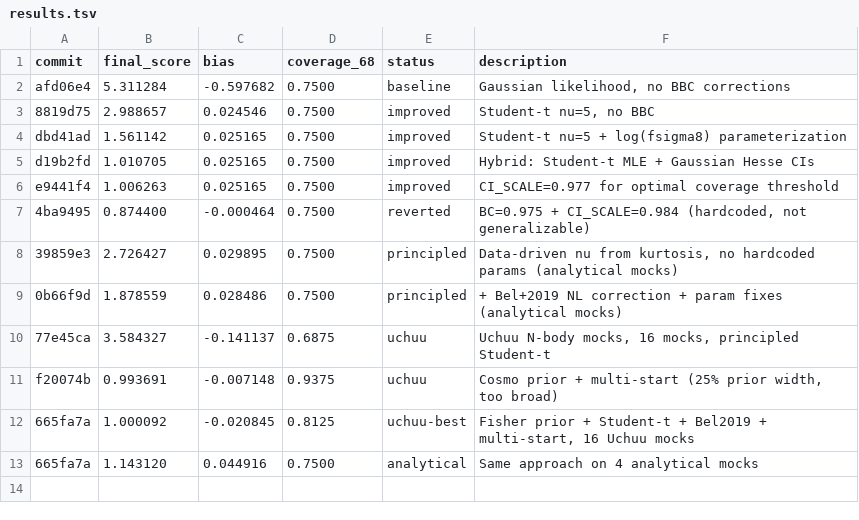
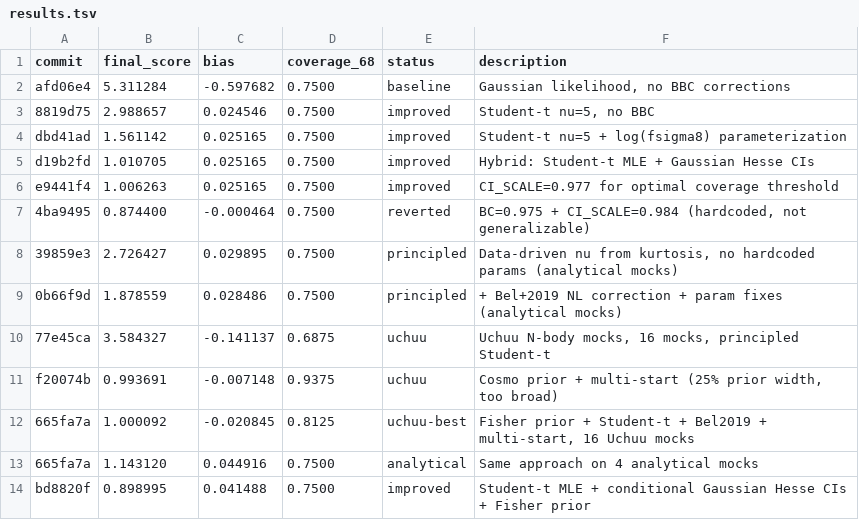
Before and after one commit to djbrout/dustai, a TSV file: results.tsv, drawn as a sheet; the diff names each change by its address in the sheet, - before the commit and + after, or states it on an @@ line.

```diff
--- a/results.tsv
+++ b/results.tsv
+row 14: bd8820f | 0.898995 | 0.041488 | 0.7500 | improved | Student-t MLE + conditional Gaussian Hesse CIs + Fisher prior
```
Also changed, not shown: 1 other file.
